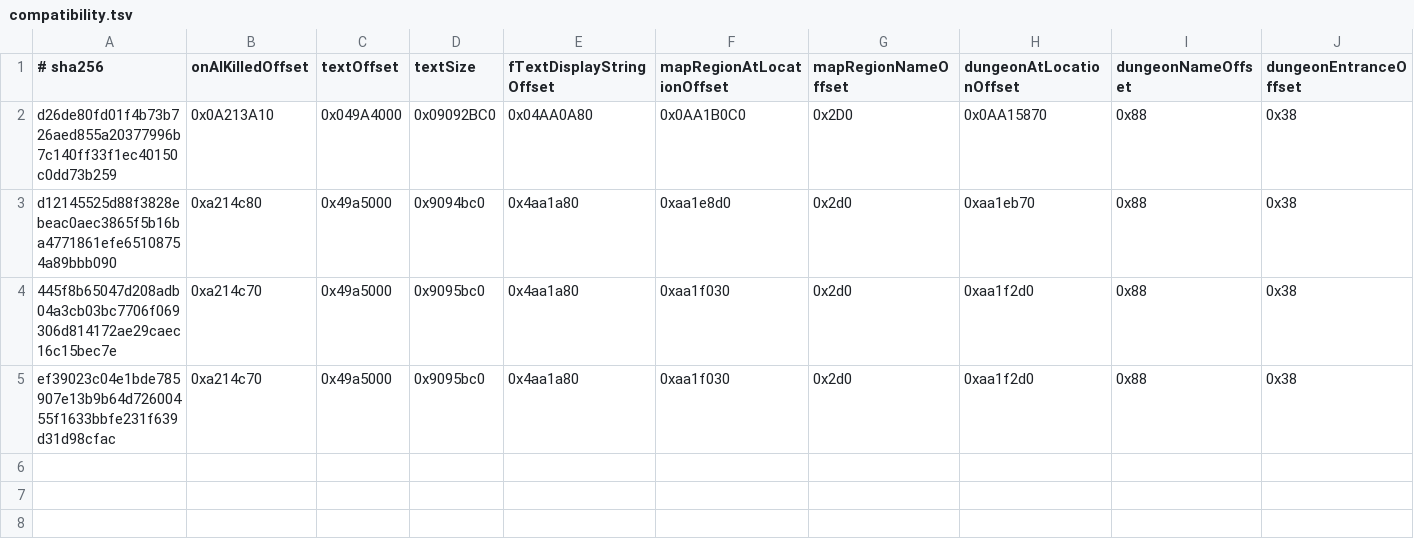
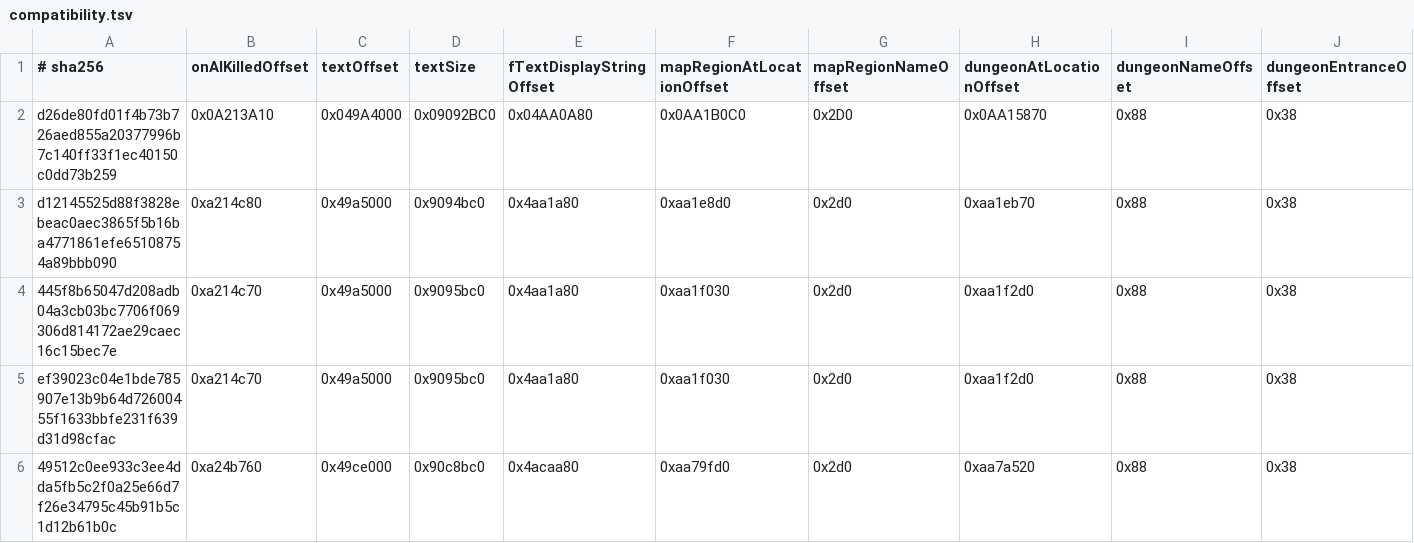
Before and after one commit to IEarnSolo/zanik, a TSV file: deploy/compatibility.tsv, drawn as a sheet; only a part is shown; rows hold the shown columns only; the diff names each change by its address in the sheet, - before the commit and + after, or states it on an @@ line.

```diff
--- a/deploy/compatibility.tsv
+++ b/deploy/compatibility.tsv
+row 6: 49512c0ee933c3ee4dda5fb5c2f0a25e66d7f26e34795c45b91b5c1d12b61b0c | 0xa24b760 | 0x49ce000 | 0x90c8bc0 | 0x4acaa80 | 0xaa79fd0 | 0x2d0 | 0xaa7a520 | 0x88 | 0x38
```
Also changed, not shown: 12 other files.
